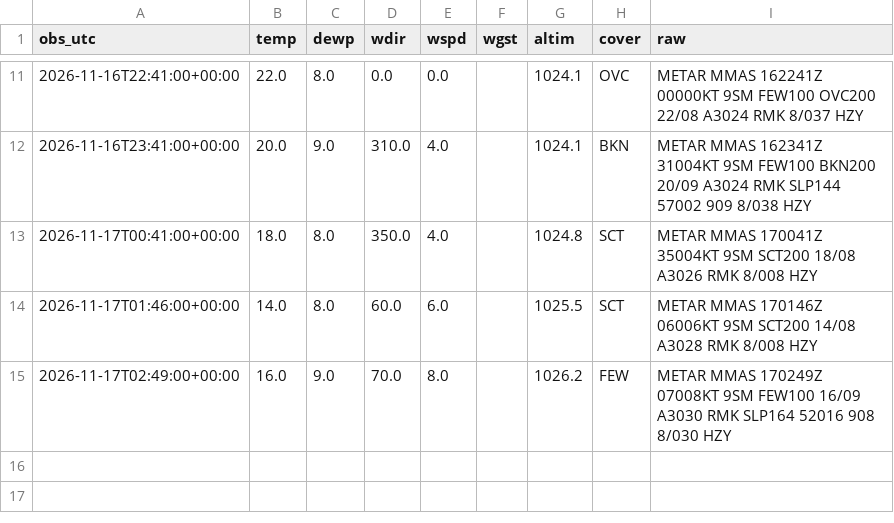
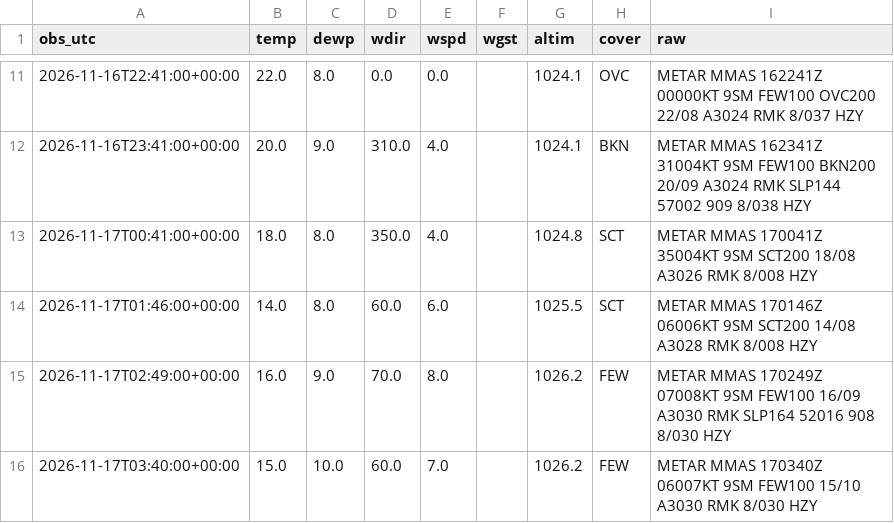
Before and after one commit to vavodeleon/nowcast-ags, a CSV file: data/metar.csv, drawn as a sheet; only a part is shown, gaps mark what is left out.

```diff
--- a/data/metar.csv
+++ b/data/metar.csv
@@ -15 +15,2 @@ obs_utc,temp,dewp,wdir,wspd,wgst,altim,cover,raw
 2026-11-17T02:49:00+00:00,16.0,9.0,70.0,8.0,,1026.2,FEW,METAR MMAS 170249Z 07008KT 9SM FEW100 16/09 A3030 RMK SLP164 52016 908 8/030 HZY
+2026-11-17T03:40:00+00:00,15.0,10.0,60.0,7.0,,1026.2,FEW,METAR MMAS 170340Z 06007KT 9SM FEW100 15/10 A3030 RMK 8/030 HZY
```
Also changed, not shown: data/frio.csv, data/observations.csv, 9 other files.
